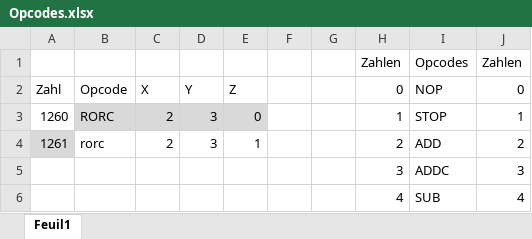
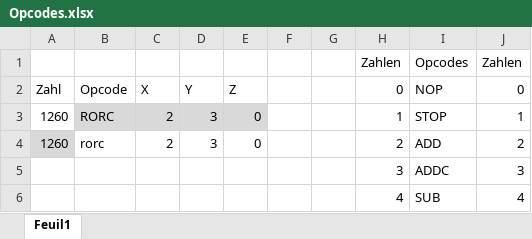
Before and after one commit to pinhfr/MaxCPU, an Excel workbook: Opcodes.xlsx, sheet Feuil1, drawn as a sheet; only a part is shown; values as stored, in another font and other column widths than the file's, no borders; the diff names each change by its address in the sheet, - before the commit and + after, or states it on an @@ line.

```diff
--- a/Opcodes.xlsx (sheet Feuil1)
+++ b/Opcodes.xlsx (sheet Feuil1)
-A4: 1261
+A4: 1260
-E4: 1
+E4: 0
```
Also changed, not shown: 9 other files.
